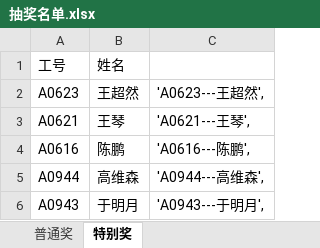
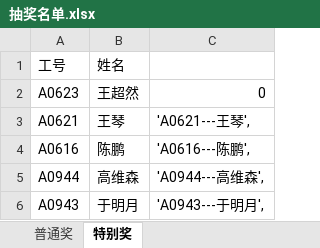
Before and after one commit to jianhuinie/pws, an Excel workbook: lottery/抽奖名单.xlsx, sheet 特别奖, drawn as a sheet; only a part is shown; values as stored, in another font and other column widths than the file's, no borders; the diff names each change by its address in the sheet, - before the commit and + after, or states it on an @@ line.

```diff
--- a/lottery/抽奖名单.xlsx (sheet 特别奖)
+++ b/lottery/抽奖名单.xlsx (sheet 特别奖)
-C2: 'A0623---王超然',
+C2: 0
```
Also changed, not shown: 1 other file.
